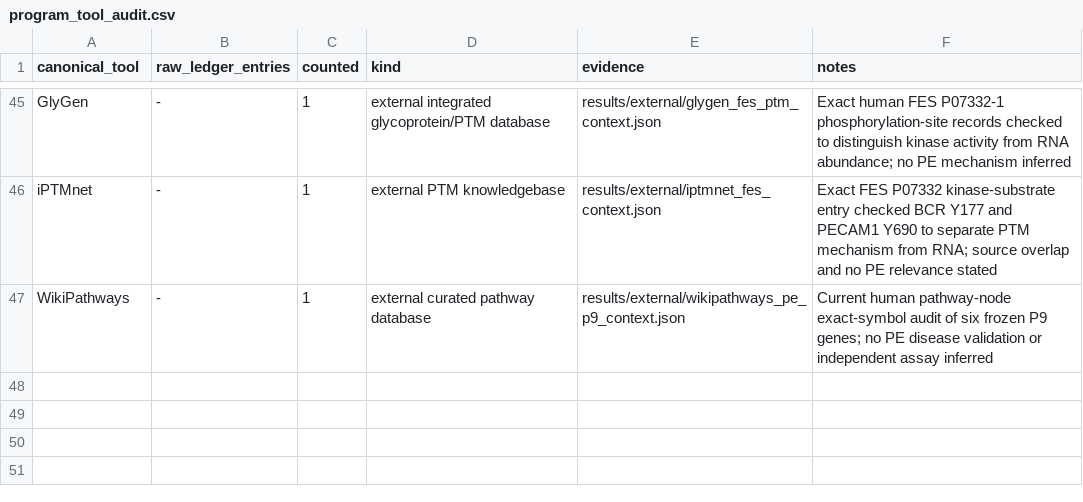
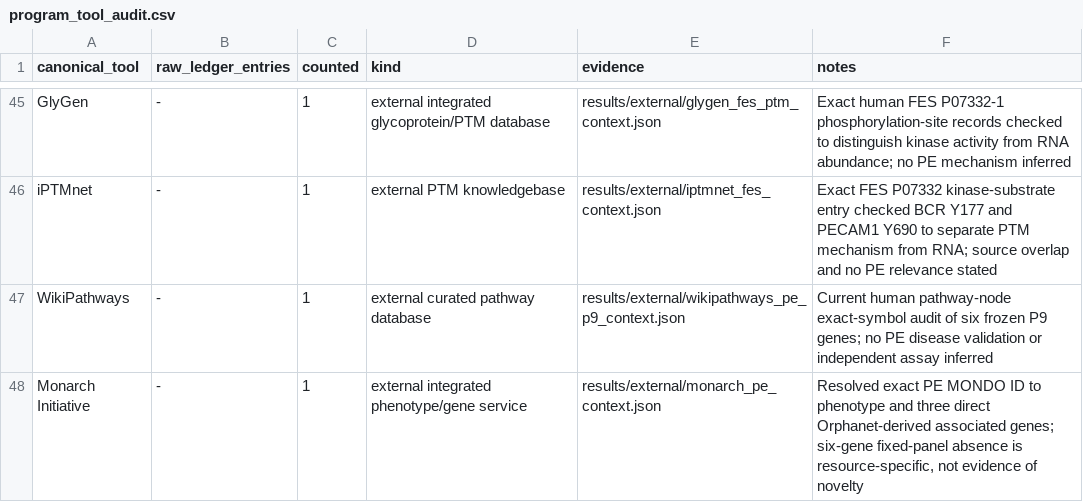
Before and after one commit to uditakankananonononono/mega27-25-biomarkers-underserved-diseases, a CSV file: results/program_tool_audit.csv, drawn as a sheet; only a part is shown, gaps mark what is left out; the diff names each change by its address in the sheet, - before the commit and + after, or states it on an @@ line.

Commit message:
Check preeclampsia ontology and narrow gene subset in Monarch

```diff
--- a/results/program_tool_audit.csv
+++ b/results/program_tool_audit.csv
+row 48: Monarch Initiative | - | 1 | external integrated phenotype/gene service | results/external/monarch_pe_context.json | Resolved exact PE MONDO ID to phenotype and three direct Orphanet-derived associated genes; six-gene fixed-panel absence is resource-specific, not evidence of novelty
```
Also changed, not shown: 2 other files.
